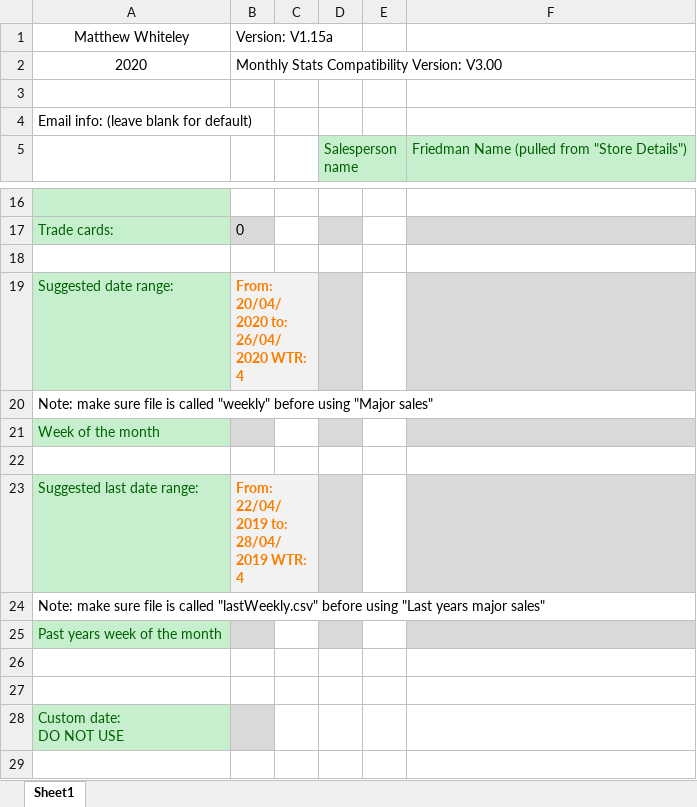
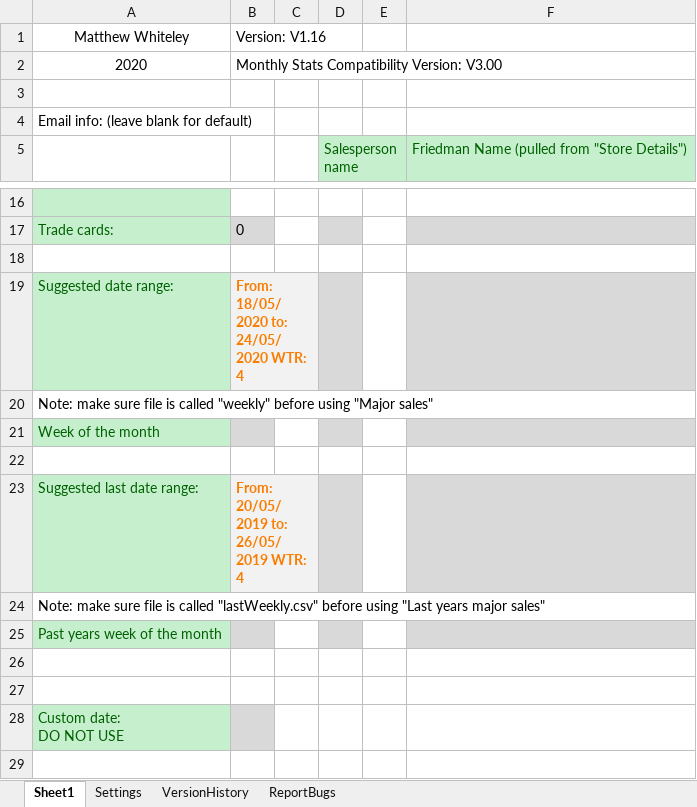
Before and after one commit to Noixo/Excel-automation, an Excel workbook: Excel-automation-master/Auto-fill.xlsm, sheet Sheet1, drawn as a sheet; only a part is shown, gaps mark what is left out; values as stored, in another font and other column widths than the file's, no borders; charts and pictures not drawn; the diff names each change by its address in the sheet, - before the commit and + after, or states it on an @@ line.

```diff
--- a/Excel-automation-master/Auto-fill.xlsm (sheet Sheet1)
+++ b/Excel-automation-master/Auto-fill.xlsm (sheet Sheet1)
+sheet tab: Settings
+sheet tab: VersionHistory
+sheet tab: ReportBugs
-B1: Version: V1.15a
+B1: Version: V1.16
-B19: From: 20/04/2020 to: 26/04/2020 WTR: 4
+B19: From: 18/05/2020 to: 24/05/2020 WTR: 4
-B23: From: 22/04/2019 to: 28/04/2019 WTR: 4
+B23: From: 20/05/2019 to: 26/05/2019 WTR: 4
```
Also changed, not shown: charts or pictures, 2 other files.
